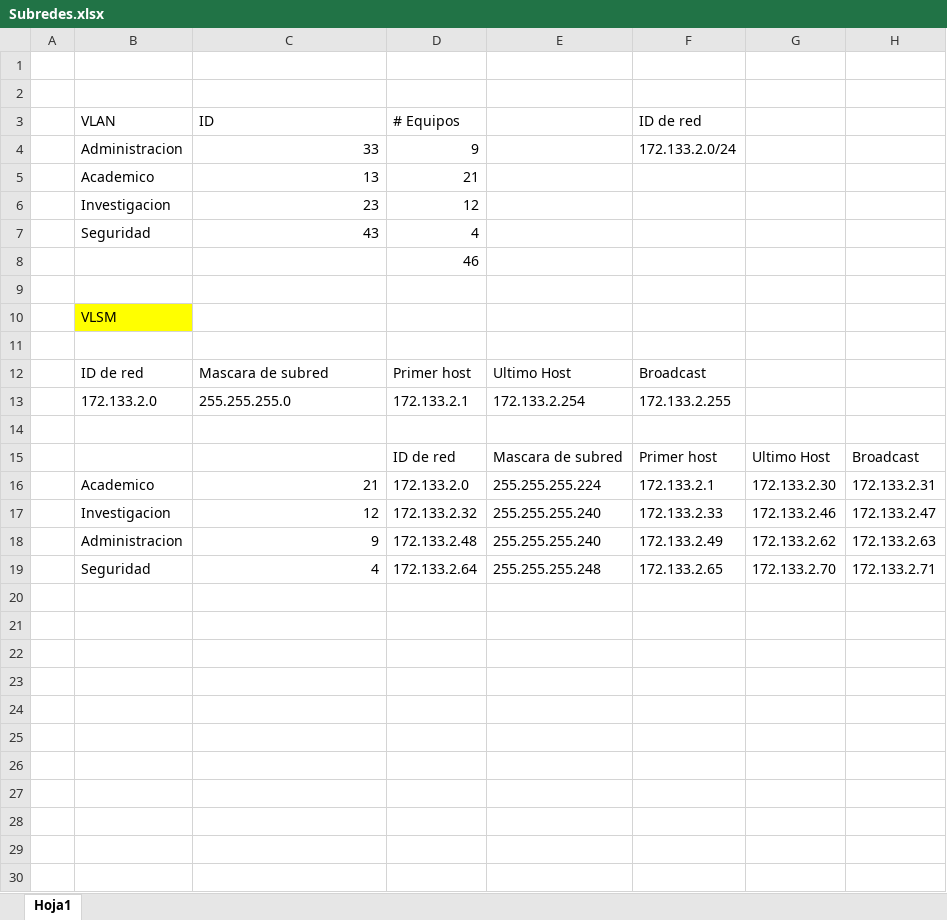
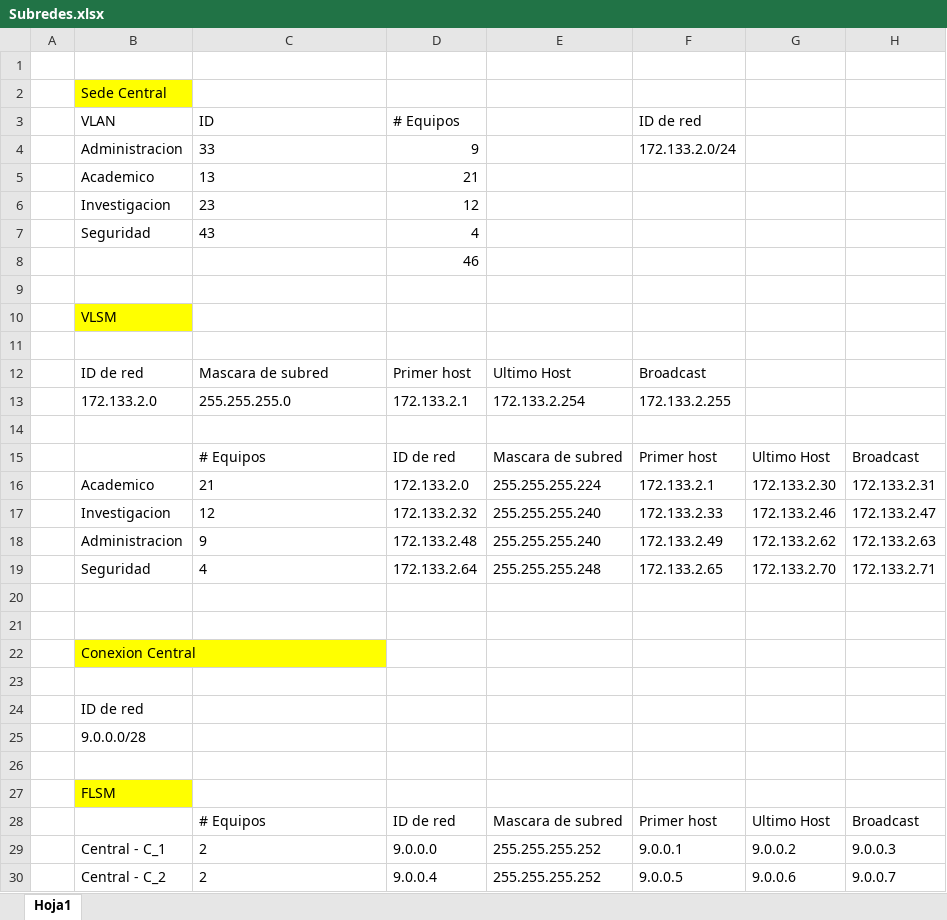
Before and after one commit to rodrigo-rodas-126/redes1_pareja33, an Excel workbook: proyecto2/scripts/Subredes.xlsx, sheet Hoja1, drawn as a sheet; values as stored, in another font and other column widths than the file's, no borders; the diff names each change by its address in the sheet, - before the commit and + after, or states it on an @@ line.

```diff
--- a/proyecto2/scripts/Subredes.xlsx (sheet Hoja1)
+++ b/proyecto2/scripts/Subredes.xlsx (sheet Hoja1)
-B2 (VLAN): (empty)
+B2 (VLAN): Sede Central
-B2 fill: none
+B2 fill: #FFFF00
-C4:C7 alignment: right
+C4:C7 alignment: left
-C15 (ID): (empty)
+C15 (ID): # Equipos
-C16:C19 alignment: right
+C16:C19 alignment: left
+row 20: (empty)
+row 21: (empty)
+row 22:  | Conexion Central
+row 23: (empty)
+row 24:  | ID de red
+row 25:  | 9.0.0.0/28
+row 26: (empty)
+row 27:  | FLSM
+row 28:  |  | # Equipos | ID de red | Mascara de subred | Primer host | Ultimo Host | Broadcast
+row 29:  | Central - C_1 | 2 | 9.0.0.0 | 255.255.255.252 | 9.0.0.1 | 9.0.0.2 | 9.0.0.3
+row 30:  | Central - C_2 | 2 | 9.0.0.4 | 255.255.255.252 | 9.0.0.5 | 9.0.0.6 | 9.0.0.7
```
Also changed, not shown: 2 other files.
